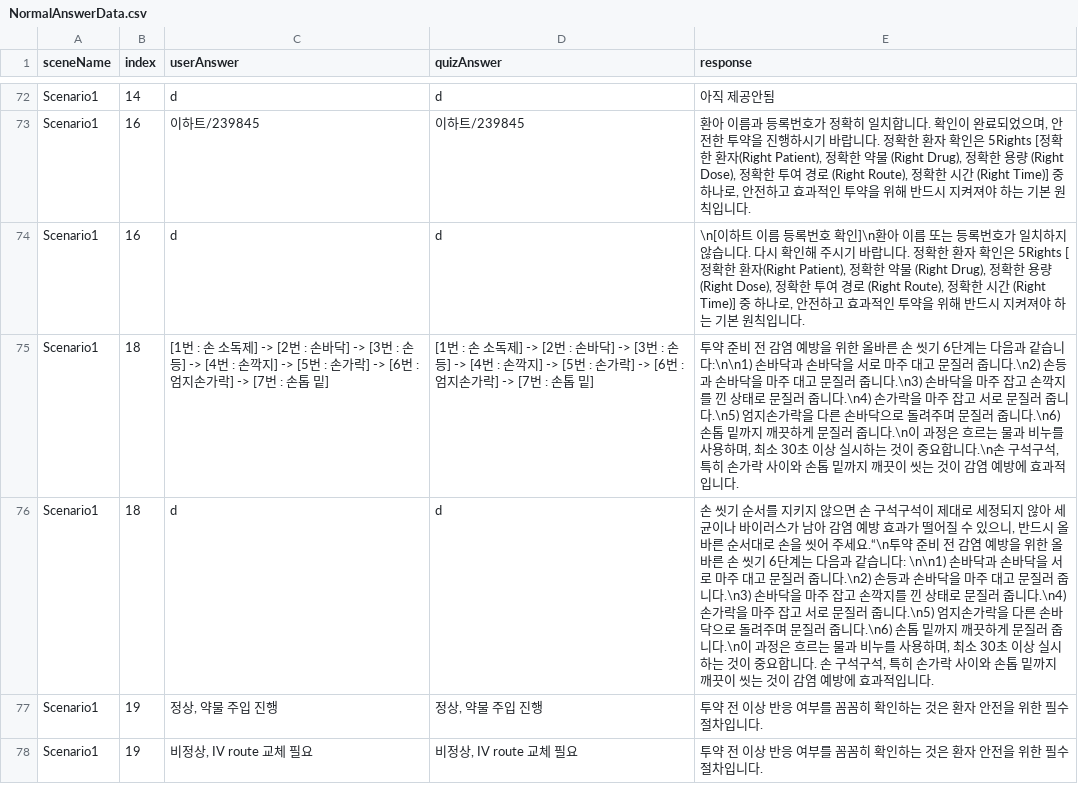
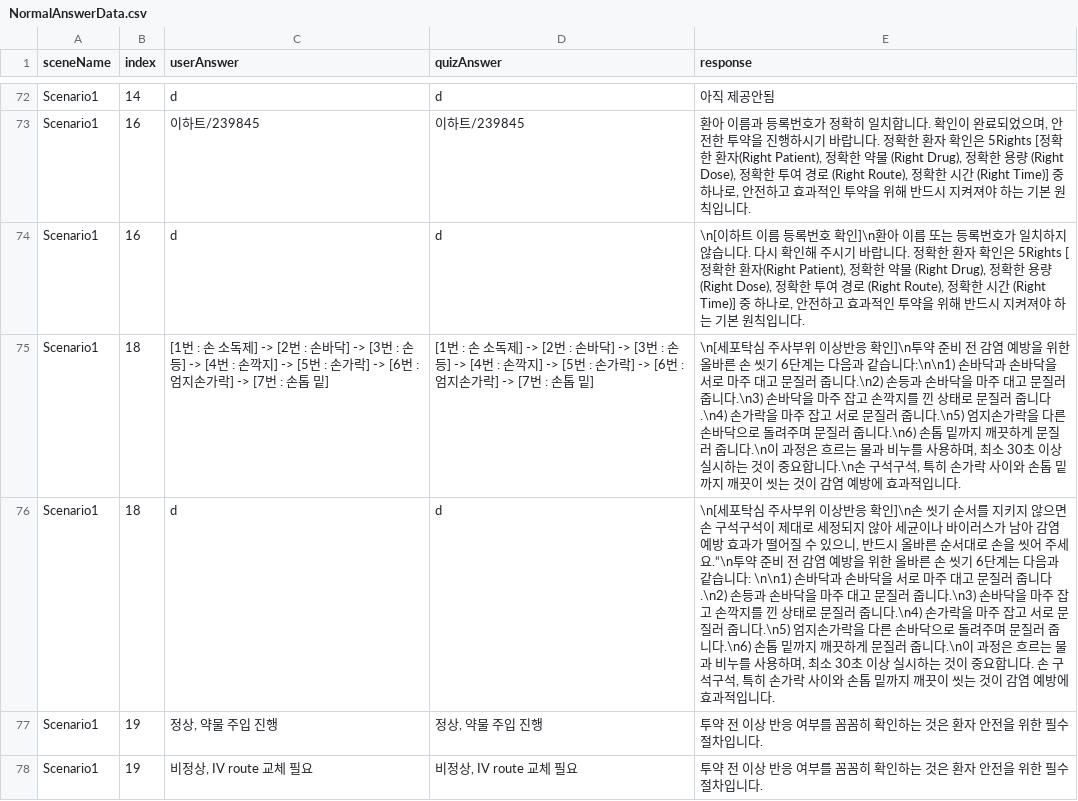
Before and after one commit to JHuiJung/NursingProjectBuild, a CSV file: StreamingAssets/NormalAnswerData.csv, drawn as a sheet; only a part is shown, gaps mark what is left out.

```diff
--- a/StreamingAssets/NormalAnswerData.csv
+++ b/StreamingAssets/NormalAnswerData.csv
@@ -74,4 +74,4 @@ Scenario1,16,이하트/239845,이하트/239845,"환아 이름과 등록번호가
 Scenario1,16,d,d,"\n[이하트 이름 등록번호 확인]\n환아 이름 또는 등록번호가 일치하지 않습니다. 다시 확인해 주시기 바랍니다. 정확한 환자 확인은 5Rights [정확한 환자(Right Patient), 정확한 약물 (Right Drug), 정확한 용량 (Right Dose), 정확한 투여 경로 (Right Route), 정확한 시간 (Right Time)] 중 하나로, 안전하고 효과적인 투약을 위해 반드시 지켜져야 하는 기본 원칙입니다."
-Scenario1,18,[1번 : 손 소독제] -> [2번 : 손바닥] -> [3번 : 손등] -> [4번 : 손깍지] -> [5번 : 손가락] -> [6번 : 엄지손가락] -> [7번 : 손톱 밑],[1번 : 손 소독제] -> [2번 : 손바닥] -> [3번 : 손등] -> [4번 : 손깍지] -> [5번 : 손가락] -> [6번 : 엄지손가락] -> [7번 : 손톱 밑],"투약 준비 전 감염 예방을 위한 올바른 손 씻기 6단계는 다음과 같습니다:\n\n1) 손바닥과 손바닥을 서로 마주 대고 문질러 줍니다.\n2) 손등과 손바닥을 마주 대고 문질러 줍니다.\n3) 손바닥을 마주 잡고 손깍지를 낀 상태로 문질러 줍니다.\n4) 손가락을 마주 잡고 서로 문질러 줍니다.\n5) 엄지손가락을 다른 손바닥으로 돌려주며 문질러 줍니다.\n6) 손톱 밑까지 깨끗하게 문질러 줍니다.\n이 과정은 흐르는 물과 비누를 사용하며, 최소 30초 이상 실시하는 것이 중요합니다.\n손 구석구석, 특히 손가락 사이와 손톱 밑까지 깨끗이 씻는 것이 감염 예방에 효과적입니다."
-Scenario1,18,d,d,"손 씻기 순서를 지키지 않으면 손 구석구석이 제대로 세정되지 않아 세균이나 바이러스가 남아 감염 예방 효과가 떨어질 수 있으니, 반드시 올바른 순서대로 손을 씻어 주세요.“\n투약 준비 전 감염 예방을 위한 올바른 손 씻기 6단계는 다음과 같습니다: \n\n1) 손바닥과 손바닥을 서로 마주 대고 문질러 줍니다.\n2) 손등과 손바닥을 마주 대고 문질러 줍니다.\n3) 손바닥을 마주 잡고 손깍지를 낀 상태로 문질러 줍니다.\n4) 손가락을 마주 잡고 서로 문질러 줍니다.\n5) 엄지손가락을 다른 손바닥으로 돌려주며 문질러 줍니다.\n6) 손톱 밑까지 깨끗하게 문질러 줍니다.\n이 과정은 흐르는 물과 비누를 사용하며, 최소 30초 이상 실시하는 것이 중요합니다. 손 구석구석, 특히 손가락 사이와 손톱 밑까지 깨끗이 씻는 것이 감염 예방에 효과적입니다."
+Scenario1,18,[1번 : 손 소독제] -> [2번 : 손바닥] -> [3번 : 손등] -> [4번 : 손깍지] -> [5번 : 손가락] -> [6번 : 엄지손가락] -> [7번 : 손톱 밑],[1번 : 손 소독제] -> [2번 : 손바닥] -> [3번 : 손등] -> [4번 : 손깍지] -> [5번 : 손가락] -> [6번 : 엄지손가락] -> [7번 : 손톱 밑],"\n[세포탁심 주사부위 이상반응 확인]\n투약 준비 전 감염 예방을 위한 올바른 손 씻기 6단계는 다음과 같습니다:\n\n1) 손바닥과 손바닥을 서로 마주 대고 문질러 줍니다.\n2) 손등과 손바닥을 마주 대고 문질러 줍니다.\n3) 손바닥을 마주 잡고 손깍지를 낀 상태로 문질러 줍니다.\n4) 손가락을 마주 잡고 서로 문질러 줍니다.\n5) 엄지손가락을 다른 손바닥으로 돌려주며 문질러 줍니다.\n6) 손톱 밑까지 깨끗하게 문질러 줍니다.\n이 과정은 흐르는 물과 비누를 사용하며, 최소 30초 이상 실시하는 것이 중요합니다.\n손 구석구석, 특히 손가락 사이와 손톱 밑까지 깨끗이 씻는 것이 감염 예방에 효과적입니다."
+Scenario1,18,d,d,"\n[세포탁심 주사부위 이상반응 확인]\n손 씻기 순서를 지키지 않으면 손 구석구석이 제대로 세정되지 않아 세균이나 바이러스가 남아 감염 예방 효과가 떨어질 수 있으니, 반드시 올바른 순서대로 손을 씻어 주세요.“\n투약 준비 전 감염 예방을 위한 올바른 손 씻기 6단계는 다음과 같습니다: \n\n1) 손바닥과 손바닥을 서로 마주 대고 문질러 줍니다.\n2) 손등과 손바닥을 마주 대고 문질러 줍니다.\n3) 손바닥을 마주 잡고 손깍지를 낀 상태로 문질러 줍니다.\n4) 손가락을 마주 잡고 서로 문질러 줍니다.\n5) 엄지손가락을 다른 손바닥으로 돌려주며 문질러 줍니다.\n6) 손톱 밑까지 깨끗하게 문질러 줍니다.\n이 과정은 흐르는 물과 비누를 사용하며, 최소 30초 이상 실시하는 것이 중요합니다. 손 구석구석, 특히 손가락 사이와 손톱 밑까지 깨끗이 씻는 것이 감염 예방에 효과적입니다."
 Scenario1,19,"정상, 약물 주입 진행","정상, 약물 주입 진행",투약 전 이상 반응 여부를 꼼꼼히 확인하는 것은 환자 안전을 위한 필수 절차입니다.
```
Also changed, not shown: 20 other files.
